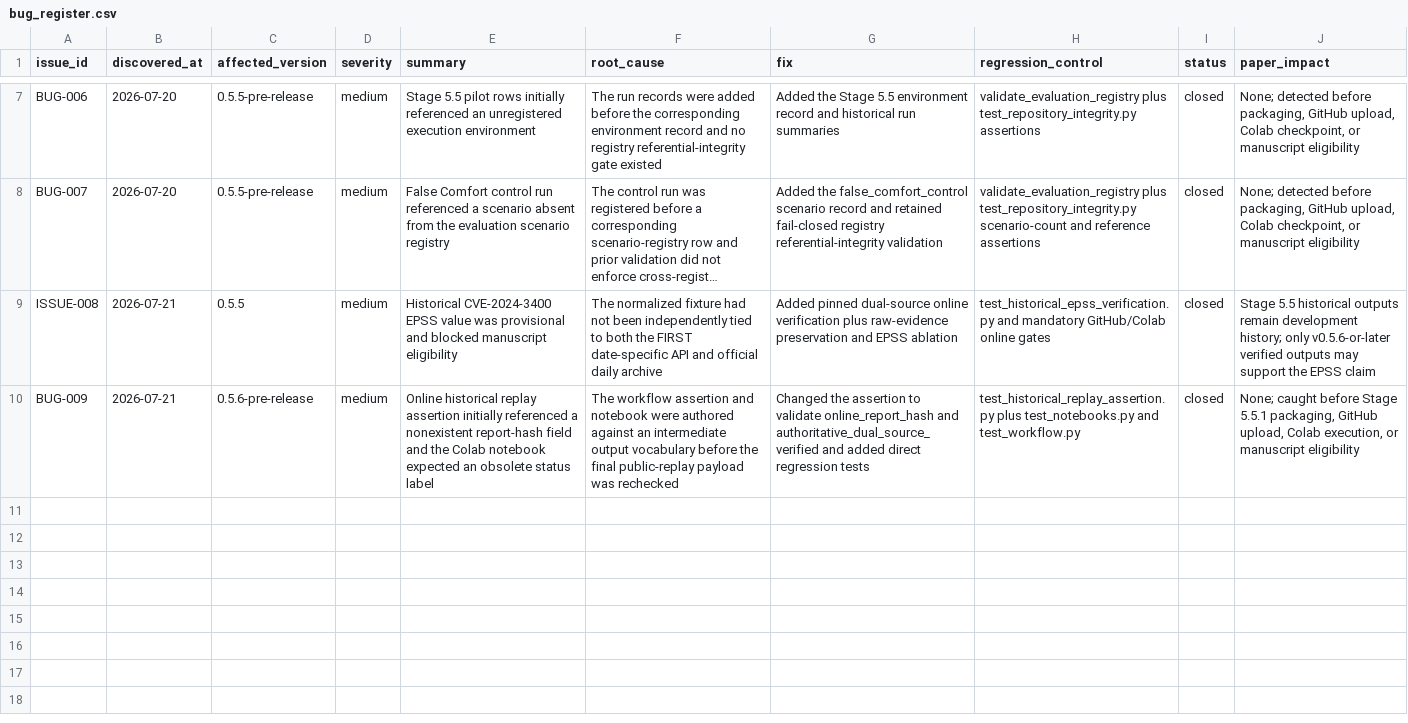
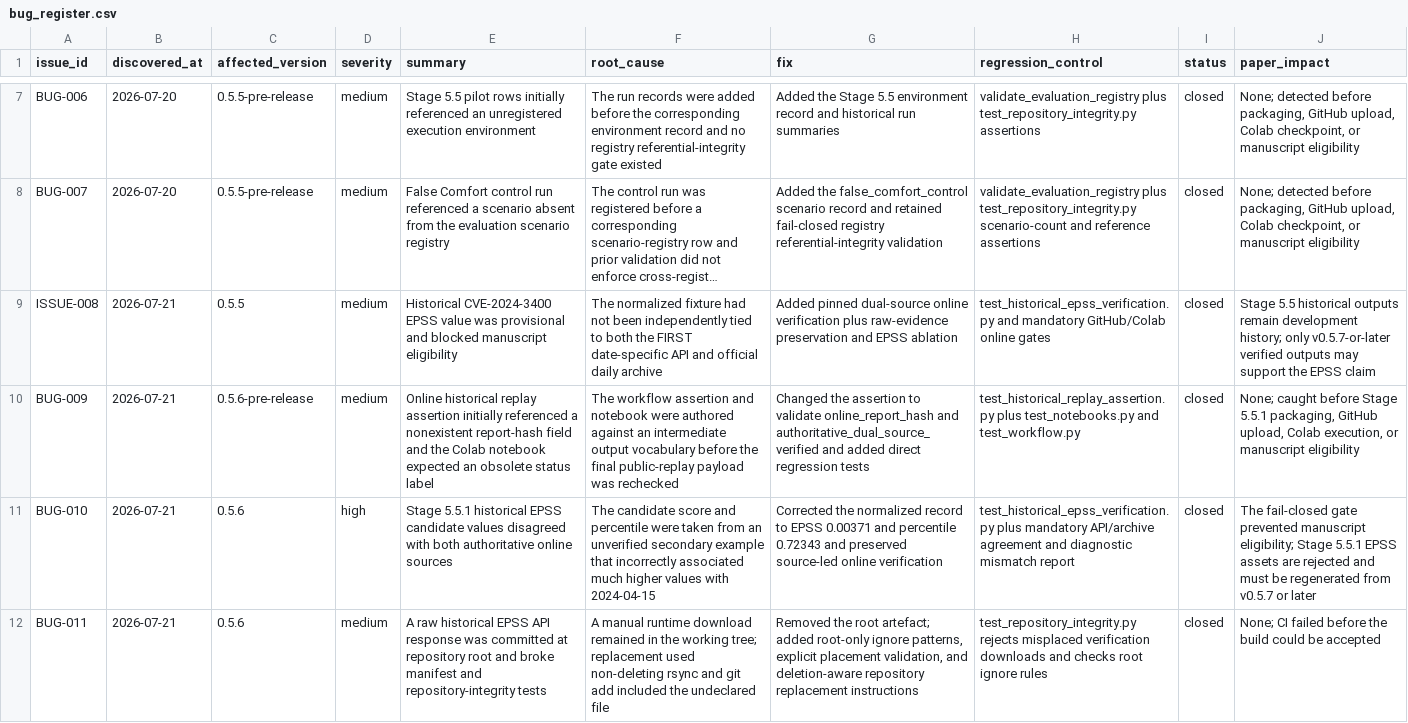
Before and after one commit to richietrap/sbom_to_audit, a CSV file: docs/bug_register.csv, drawn as a sheet; only a part is shown, gaps mark what is left out; long unchanged cells end in …; the diff names each change by its address in the sheet, - before the commit and + after, or states it on an @@ line.

Commit message:
Stage 5.5.2 correct authoritative historical EPSS record

```diff
--- a/docs/bug_register.csv
+++ b/docs/bug_register.csv
-J9 (paper_impact): …history; only v0.5.6-or-later verified outputs…
+J9 (paper_impact): …history; only v0.5.7-or-later verified outputs…
+row 11: BUG-010 | 2026-07-21 | 0.5.6 | high | Stage 5.5.1 historical EPSS candidate values disagreed with both authoritative online sources | The candidate score and percentile were taken from an unverified secondary example that incorrectly associated much higher values with 2024-04-15 | Corrected the normalized record to EPSS 0.00371 and percentile 0.72343 and preserved source-led online verification | test_historical_epss_verification.py plus mandatory API/archive agreement and diagnostic mismatch report | closed | The fail-closed gate prevented manuscript eligibility; Stage 5.5.1 EPSS assets are rejected and must be regenerated from v0.5.7 or later
+row 12: BUG-011 | 2026-07-21 | 0.5.6 | medium | A raw historical EPSS API response was committed at repository root and broke manifest and repository-integrity tests | A manual runtime download remained in the working tree; replacement used non-deleting rsync and git add included the undeclared file | Removed the root artefact; added root-only ignore patterns, explicit placement validation, and deletion-aware repository replacement instructions | test_repository_integrity.py rejects misplaced verification downloads and checks root ignore rules | closed | None; CI failed before the build could be accepted
```
Also changed, not shown: evaluation/run_registry.csv, paper_assets/figure_table_register.csv, 43 other files.
